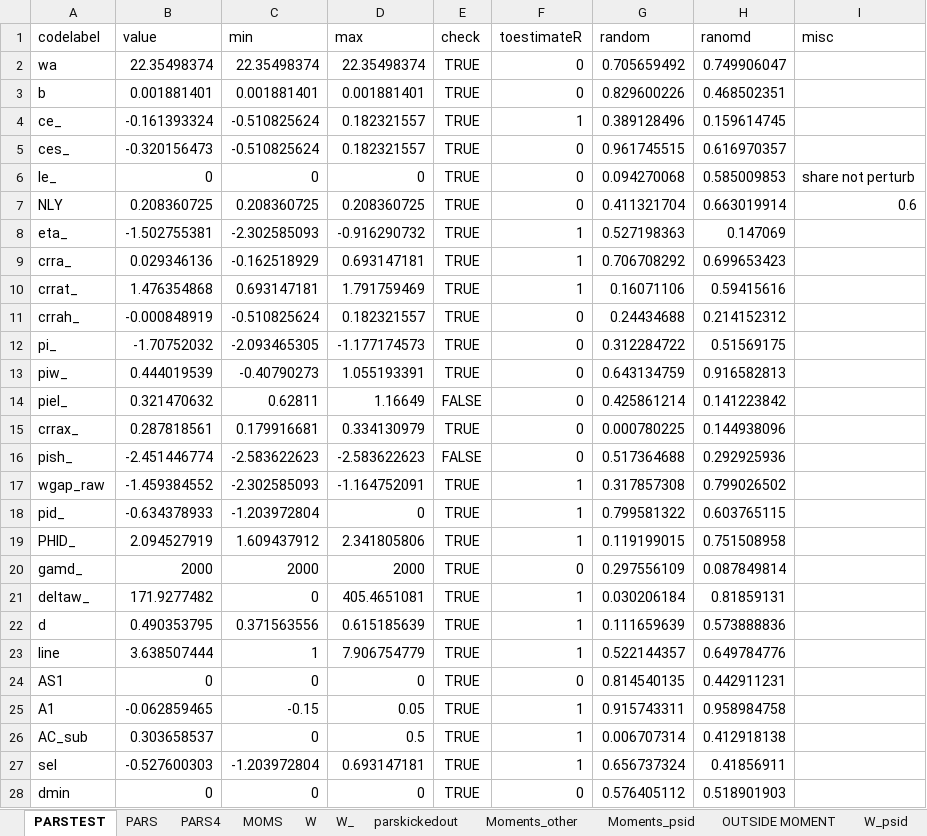
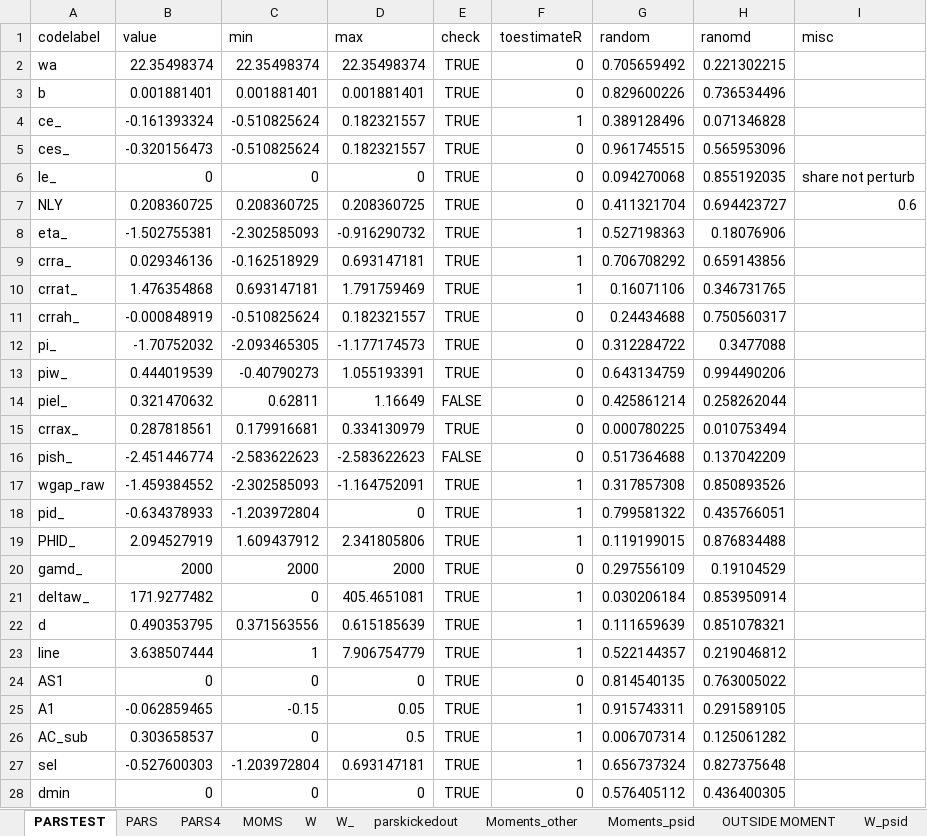
Before and after one commit to tranosov/JMP, an Excel workbook: input/PREP.xlsx, sheet PARSTEST, drawn as a sheet; only a part is shown; values as stored, in another font and other column widths than the file's, no borders; the diff covers the shown part only; the diff names each change by its address in the sheet, - before the commit and + after, or states it on an @@ line.

Commit message:
Update PREP.xlsx

```diff
--- a/input/PREP.xlsx (sheet PARSTEST)
+++ b/input/PREP.xlsx (sheet PARSTEST)
-H2 (ranomd): 0.749906047
+H2 (ranomd): 0.221302215
-H3 (ranomd): 0.468502351
+H3 (ranomd): 0.736534496
-H4 (ranomd): 0.159614745
+H4 (ranomd): 0.071346828
-H5 (ranomd): 0.616970357
+H5 (ranomd): 0.565953096
-H6 (ranomd): 0.585009853
+H6 (ranomd): 0.855192035
-H7 (ranomd): 0.663019914
+H7 (ranomd): 0.694423727
-H8 (ranomd): 0.147069
+H8 (ranomd): 0.18076906
-H9 (ranomd): 0.699653423
+H9 (ranomd): 0.659143856
-H10 (ranomd): 0.59415616
+H10 (ranomd): 0.346731765
-H11 (ranomd): 0.214152312
+H11 (ranomd): 0.750560317
-H12 (ranomd): 0.51569175
+H12 (ranomd): 0.3477088
-H13 (ranomd): 0.916582813
+H13 (ranomd): 0.994490206
-H14 (ranomd): 0.141223842
+H14 (ranomd): 0.258262044
-H15 (ranomd): 0.144938096
+H15 (ranomd): 0.010753494
-H16 (ranomd): 0.292925936
+H16 (ranomd): 0.137042209
-H17 (ranomd): 0.799026502
+H17 (ranomd): 0.850893526
-H18 (ranomd): 0.603765115
+H18 (ranomd): 0.435766051
-H19 (ranomd): 0.751508958
+H19 (ranomd): 0.876834488
-H20 (ranomd): 0.087849814
+H20 (ranomd): 0.19104529
-H21 (ranomd): 0.81859131
+H21 (ranomd): 0.853950914
-H22 (ranomd): 0.573888836
+H22 (ranomd): 0.851078321
-H23 (ranomd): 0.649784776
+H23 (ranomd): 0.219046812
-H24 (ranomd): 0.442911231
+H24 (ranomd): 0.763005022
-H25 (ranomd): 0.958984758
+H25 (ranomd): 0.291589105
-H26 (ranomd): 0.412918138
+H26 (ranomd): 0.125061282
-H27 (ranomd): 0.41856911
+H27 (ranomd): 0.827375648
-H28 (ranomd): 0.518901903
+H28 (ranomd): 0.436400305
```
Also changed, not shown: 24 edited cells elsewhere in this sheet, sheet PARS.
